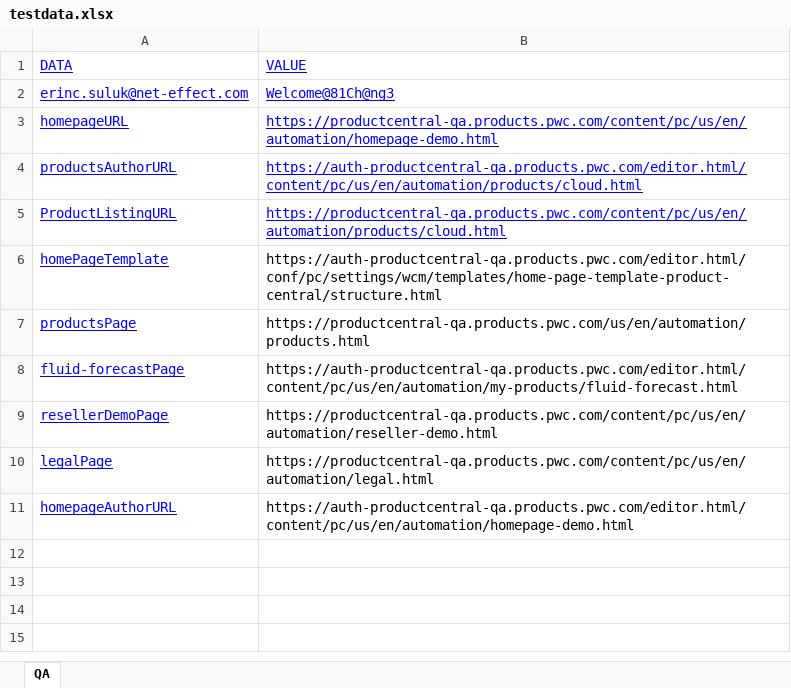
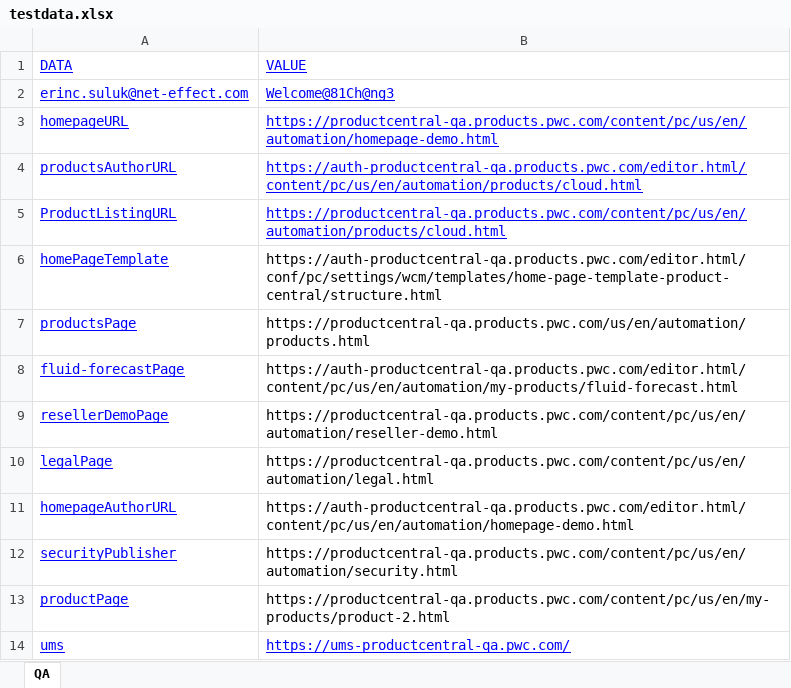
Before and after one commit to erinc-suluk/ProductCentralSanity, an Excel workbook: ProductCentralProject-Automation/testdata.xlsx, sheet QA, drawn as a sheet; values as stored, in another font and other column widths than the file's, no borders; the diff names each change by its address in the sheet, - before the commit and + after, or states it on an @@ line.

Commit message:
adding sanity project

```diff
--- a/ProductCentralProject-Automation/testdata.xlsx (sheet QA)
+++ b/ProductCentralProject-Automation/testdata.xlsx (sheet QA)
+row 12: securityPublisher | https://productcentral-qa.products.pwc.com/content/pc/us/en/automation/security.html
+row 13: productPage | https://productcentral-qa.products.pwc.com/content/pc/us/en/my-products/product-2.html
+row 14: ums | https://ums-productcentral-qa.pwc.com/
```
Also changed, not shown: 28 other files.
